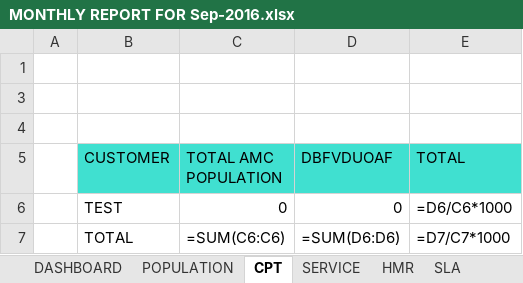
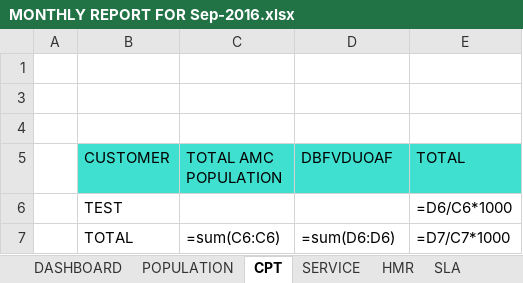
Before and after one commit to brelcworks/SERVER-ONLY, an Excel workbook: SERVER-ONLY/App_Data/DATA/MONTHLY REPORT FOR Sep-2016.xlsx, sheet CPT, drawn as a sheet; values as stored, in another font and other column widths than the file's, no borders; formulas without a stored value are shown as written; charts and pictures not drawn; the diff names each change by its address in the sheet, - before the commit and + after, or states it on an @@ line.

```diff
--- a/SERVER-ONLY/App_Data/DATA/MONTHLY REPORT FOR Sep-2016.xlsx (sheet CPT)
+++ b/SERVER-ONLY/App_Data/DATA/MONTHLY REPORT FOR Sep-2016.xlsx (sheet CPT)
-C6 (TOTAL AMC POPULATION): 0
+C6 (TOTAL AMC POPULATION): (empty)
-D6 (DBFVDUOAF): 0
+D6 (DBFVDUOAF): (empty)
-C7 (TOTAL AMC POPULATION): =SUM(C6:C6)
+C7 (TOTAL AMC POPULATION): =sum(C6:C6)
-D7 (DBFVDUOAF): =SUM(D6:D6)
+D7 (DBFVDUOAF): =sum(D6:D6)
```
Also changed, not shown: sheet POPULATION, sheet DASHBOARD, sheet HMR, sheet SERVICE, sheet SLA, charts or pictures, 41 other files.
